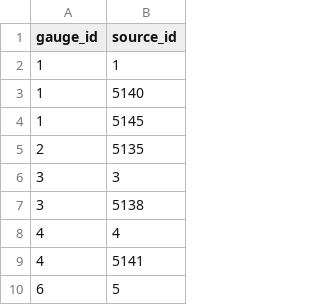
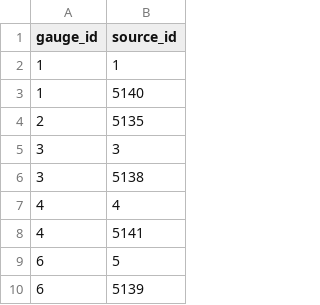
Before and after one commit to mousebrains/kayak_python, a CSV file: data/db/gauge_source.csv, drawn as a sheet; only a part is shown; the shorter side is filled out with more unchanged rows.

```diff
--- a/data/db/gauge_source.csv
+++ b/data/db/gauge_source.csv
@@ -3,3 +3,2 @@ gauge_id,source_id
 1,5140
-1,5145
 2,5135
```
Also changed, not shown: data/db/fetch_url.csv, data/db/source.csv, 1 other file.
